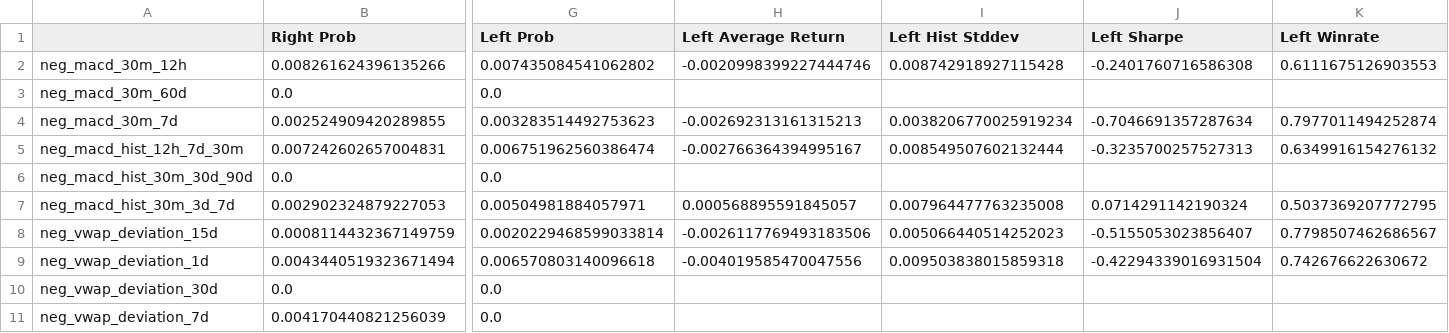
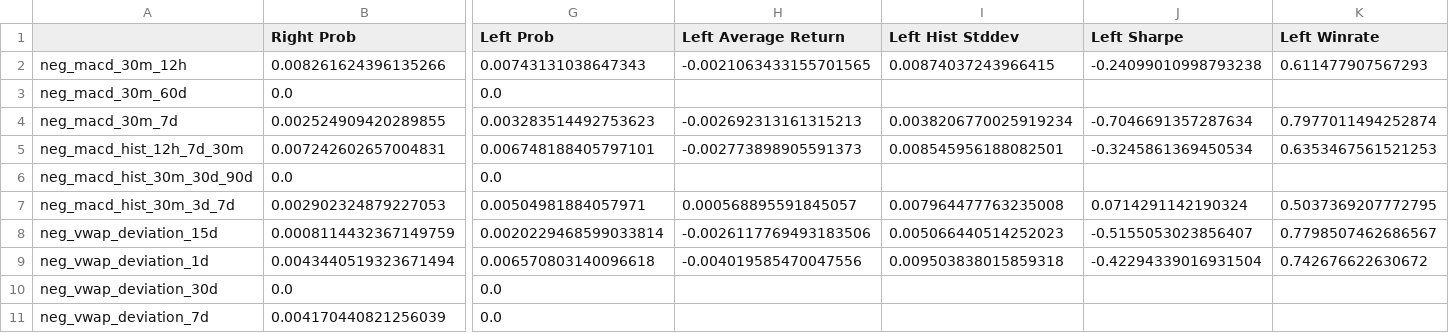
Before and after one commit to Steph-hhhhh/factor_dashboard, a CSV file: indicator_tail_trade.csv, drawn as a sheet; only a part is shown, gaps mark what is left out; the diff names each change by its address in the sheet, - before the commit and + after, or states it on an @@ line.

Commit message:
Upload CSV data file

```diff
--- a/indicator_tail_trade.csv
+++ b/indicator_tail_trade.csv
-G2 (Left Prob): 0.007435084541062802
+G2 (Left Prob): 0.00743131038647343
-H2 (Left Average Return): -0.0020998399227444746
+H2 (Left Average Return): -0.0021063433155701565
-I2 (Left Hist Stddev): 0.008742918927115428
+I2 (Left Hist Stddev): 0.00874037243966415
-J2 (Left Sharpe): -0.2401760716586308
+J2 (Left Sharpe): -0.24099010998793238
-K2 (Left Winrate): 0.6111675126903553
+K2 (Left Winrate): 0.611477907567293
-G5 (Left Prob): 0.006751962560386474
+G5 (Left Prob): 0.006748188405797101
-H5 (Left Average Return): -0.002766364394995167
+H5 (Left Average Return): -0.002773898905591373
-I5 (Left Hist Stddev): 0.008549507602132444
+I5 (Left Hist Stddev): 0.008545956188082501
-J5 (Left Sharpe): -0.3235700257527313
+J5 (Left Sharpe): -0.3245861369450534
-K5 (Left Winrate): 0.6349916154276132
+K5 (Left Winrate): 0.6353467561521253
```
